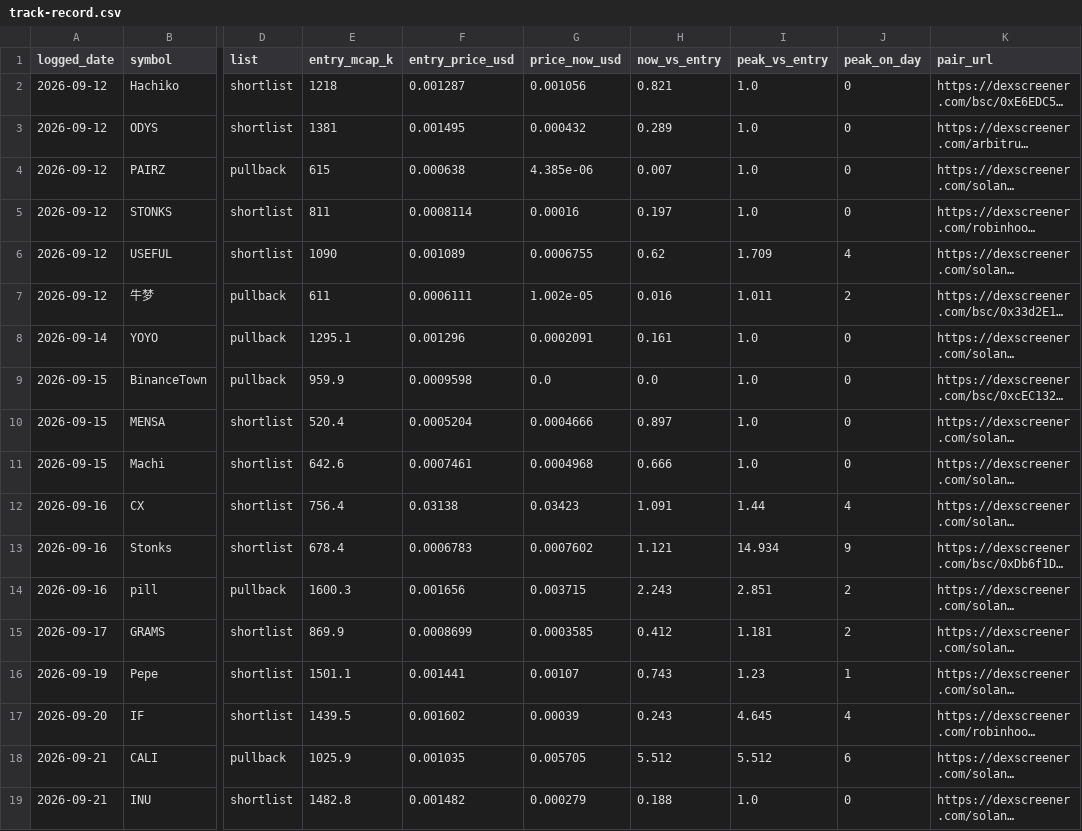
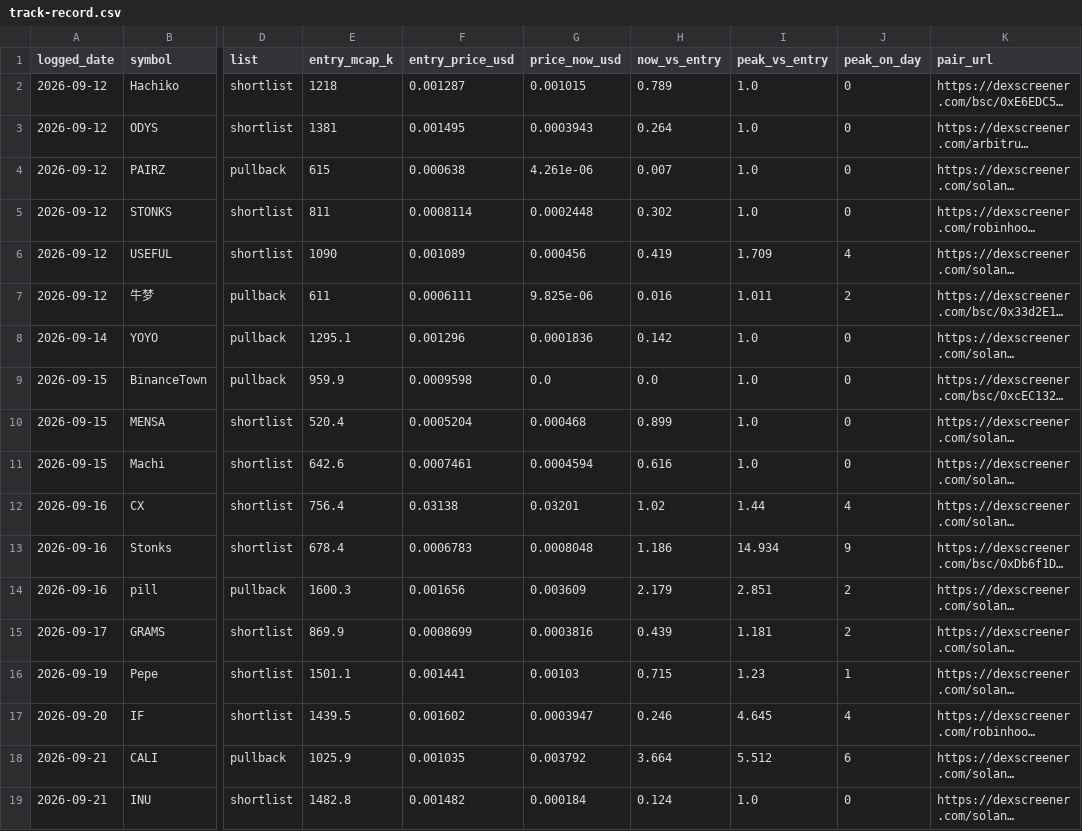
Before and after one commit to hueyyy-eng/moonshot-fetch, a CSV file: site/track-record.csv, drawn as a sheet; only a part is shown, gaps mark what is left out; long unchanged cells end in …; the diff covers the shown part only; the diff names each change by its address in the sheet, - before the commit and + after, or states it on an @@ line.

```diff
--- a/site/track-record.csv
+++ b/site/track-record.csv
-G2 (price_now_usd): 0.001056
+G2 (price_now_usd): 0.001015
-H2 (now_vs_entry): 0.821
+H2 (now_vs_entry): 0.789
-G3 (price_now_usd): 0.000432
+G3 (price_now_usd): 0.0003943
-H3 (now_vs_entry): 0.289
+H3 (now_vs_entry): 0.264
-G4 (price_now_usd): 4.385e-06
+G4 (price_now_usd): 4.261e-06
-G5 (price_now_usd): 0.00016
+G5 (price_now_usd): 0.0002448
-H5 (now_vs_entry): 0.197
+H5 (now_vs_entry): 0.302
-G6 (price_now_usd): 0.0006755
+G6 (price_now_usd): 0.000456
-H6 (now_vs_entry): 0.62
+H6 (now_vs_entry): 0.419
-G7 (price_now_usd): 1.002e-05
+G7 (price_now_usd): 9.825e-06
-G8 (price_now_usd): 0.0002091
+G8 (price_now_usd): 0.0001836
-H8 (now_vs_entry): 0.161
+H8 (now_vs_entry): 0.142
-G10 (price_now_usd): 0.0004666
+G10 (price_now_usd): 0.000468
-H10 (now_vs_entry): 0.897
+H10 (now_vs_entry): 0.899
-G11 (price_now_usd): 0.0004968
+G11 (price_now_usd): 0.0004594
-H11 (now_vs_entry): 0.666
+H11 (now_vs_entry): 0.616
-G12 (price_now_usd): 0.03423
+G12 (price_now_usd): 0.03201
-H12 (now_vs_entry): 1.091
+H12 (now_vs_entry): 1.02
-G13 (price_now_usd): 0.0007602
+G13 (price_now_usd): 0.0008048
-H13 (now_vs_entry): 1.121
+H13 (now_vs_entry): 1.186
-G14 (price_now_usd): 0.003715
+G14 (price_now_usd): 0.003609
-H14 (now_vs_entry): 2.243
+H14 (now_vs_entry): 2.179
-G15 (price_now_usd): 0.0003585
+G15 (price_now_usd): 0.0003816
-H15 (now_vs_entry): 0.412
+H15 (now_vs_entry): 0.439
-G16 (price_now_usd): 0.00107
+G16 (price_now_usd): 0.00103
-H16 (now_vs_entry): 0.743
+H16 (now_vs_entry): 0.715
-G17 (price_now_usd): 0.00039
+G17 (price_now_usd): 0.0003947
-H17 (now_vs_entry): 0.243
+H17 (now_vs_entry): 0.246
-G18 (price_now_usd): 0.005705
+G18 (price_now_usd): 0.003792
-H18 (now_vs_entry): 5.512
+H18 (now_vs_entry): 3.664
-G19 (price_now_usd): 0.000279
+G19 (price_now_usd): 0.000184
-H19 (now_vs_entry): 0.188
+H19 (now_vs_entry): 0.124
```
Also changed, not shown: 10 edited cells elsewhere in this file, 6 other files.
